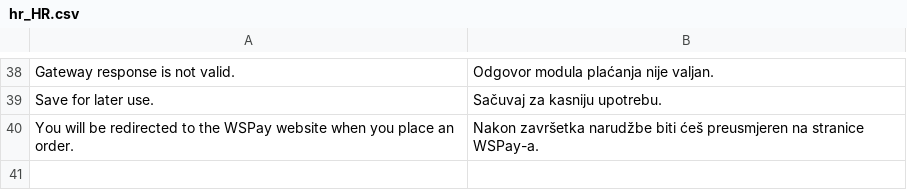
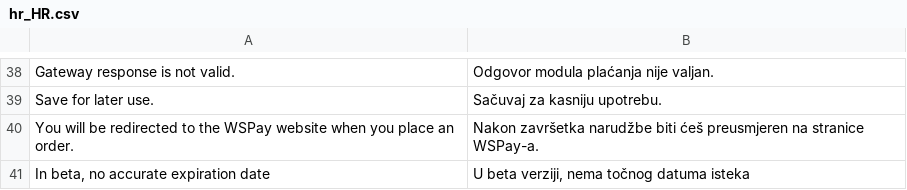
Before and after one commit to MonriPayments/magento2-plugin, a CSV file: i18n/hr_HR.csv, drawn as a sheet; only a part is shown, gaps mark what is left out; the diff names each change by its address in the sheet, - before the commit and + after, or states it on an @@ line.

Commit message:
Added custom message for saved payment expiration date.

```diff
--- a/i18n/hr_HR.csv
+++ b/i18n/hr_HR.csv
+row 41: In beta, no accurate expiration date | U beta verziji, nema točnog datuma isteka
```
Also changed, not shown: 1 other file.
